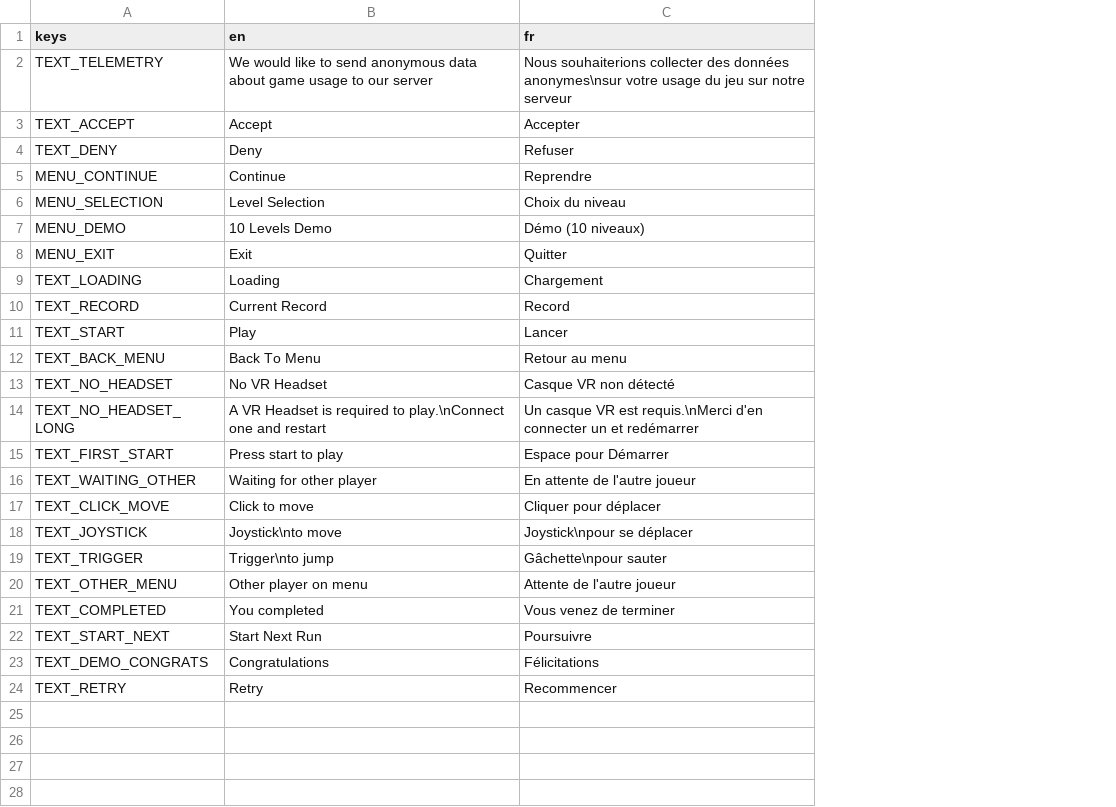
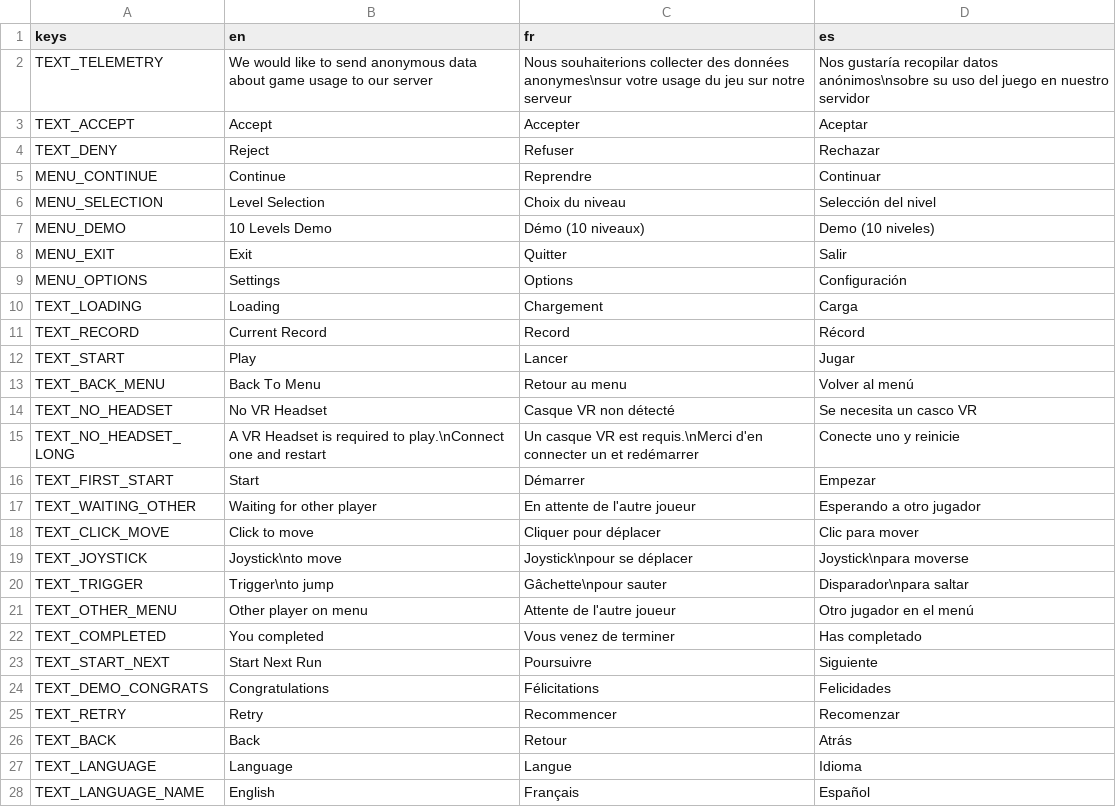
Before and after one commit to DoubleSept/eftv-core, a CSV file: assets/translations/translation.csv, drawn as a sheet; addresses are those after the commit; the diff names each change by its address in the sheet, - before the commit and + after, or states it on an @@ line.

```diff
--- a/assets/translations/translation.csv
+++ b/assets/translations/translation.csv
+column D (es), rows 2-8: Nos gustaría recopilar datos anónimos\nsobre su uso del juego en nuestro servidor | Aceptar | Rechazar | Continuar | Selección del nivel | Demo (10 niveles) | Salir; rows 10-25: Carga | Récord | Jugar | Volver al menú | Se necesita un casco VR | Conecte uno y reinicie | Empezar | Esperando a otro jugador | Clic para mover | Joystick\npara moverse | Disparador\npara saltar | Otro jugador en el menú | Has completado | Siguiente | Felicidades | Recomenzar
-B4 (en): Deny
+B4 (en): Reject
+row 9: MENU_OPTIONS | Settings | Options | Configuración
-B16 (en): Press start to play
+B16 (en): Start
-C16 (fr): Espace pour Démarrer
+C16 (fr): Démarrer
+row 26: TEXT_BACK | Back | Retour | Atrás
+row 27: TEXT_LANGUAGE | Language | Langue | Idioma
+row 28: TEXT_LANGUAGE_NAME | English | Français | Español
```
Also changed, not shown: 18 other files.
